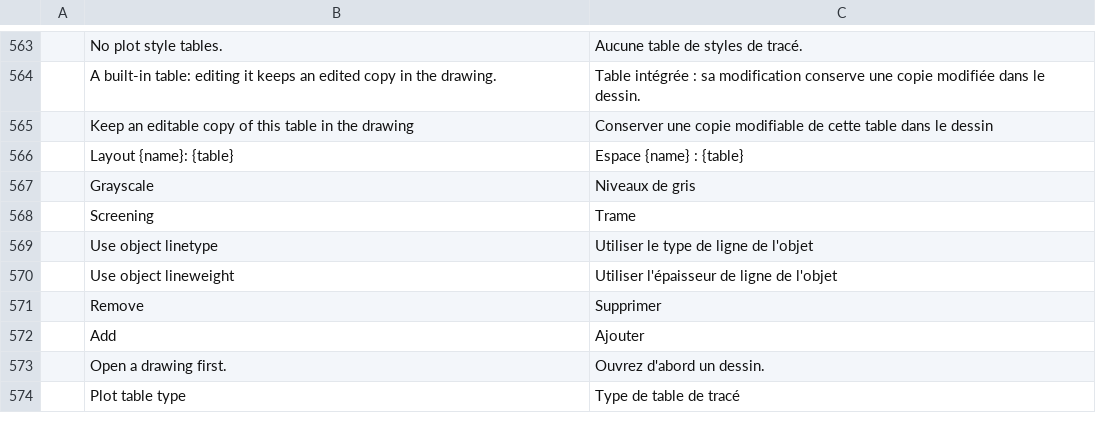
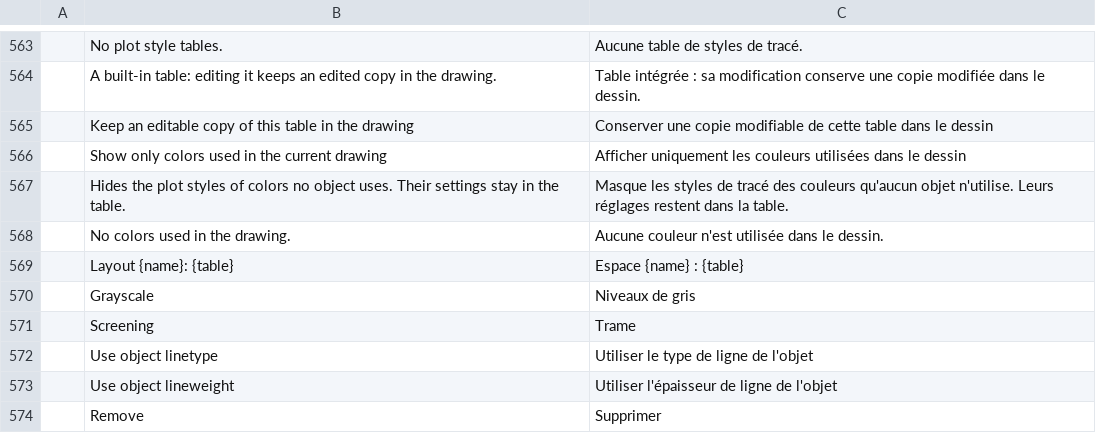
Before and after one commit to Dievartis/cadcraft, a TSV file: crates/ui-egui/src/i18n/fr.tsv, drawn as a sheet; only a part is shown, gaps mark what is left out; the shorter side is filled out with more unchanged rows.

Commit message:
upstream #3155: STYLESMANAGER: show only the colors used in the drawing (#3122)
Applied on perso from storytold/cadcraft (upr/3155).

```diff
--- a/crates/ui-egui/src/i18n/fr.tsv
+++ b/crates/ui-egui/src/i18n/fr.tsv
@@ -565,2 +565,5 @@
 	Keep an editable copy of this table in the drawing	Conserver une copie modifiable de cette table dans le dessin
+	Show only colors used in the current drawing	Afficher uniquement les couleurs utilisées dans le dessin
+	Hides the plot styles of colors no object uses. Their settings stay in the table.	Masque les styles de tracé des couleurs qu'aucun objet n'utilise. Leurs réglages restent dans la table.
+	No colors used in the drawing.	Aucune couleur n'est utilisée dans le dessin.
 	Layout {name}: {table}	Espace {name} : {table}
```
Also changed, not shown: 4 other files.
